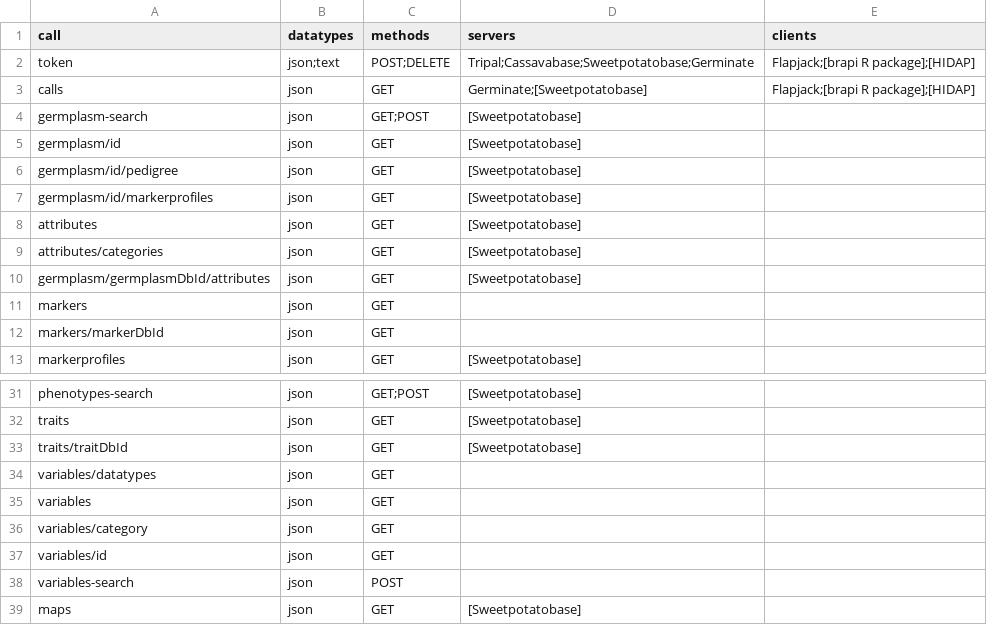
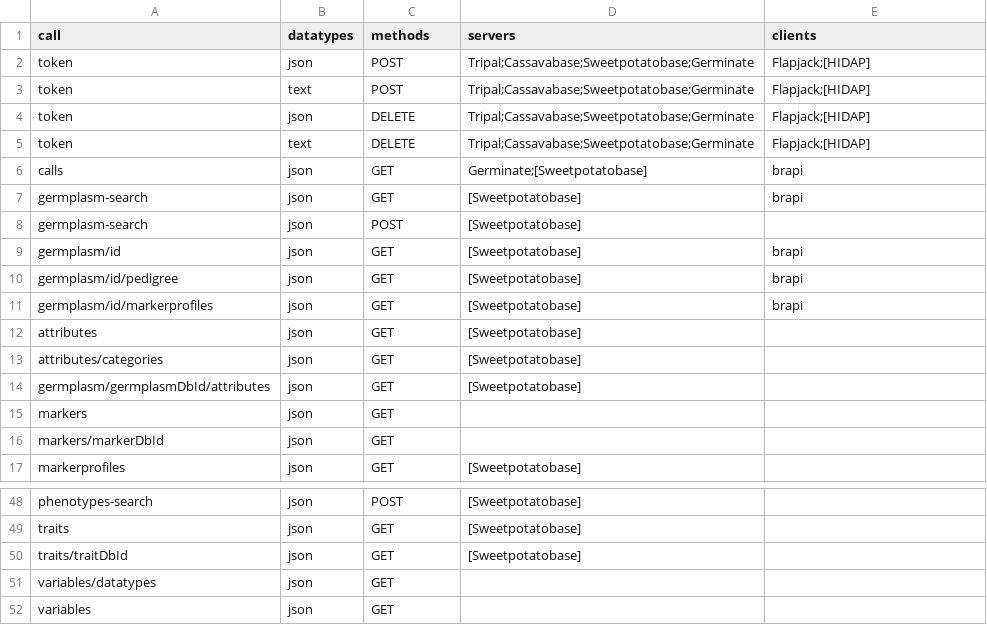
Before and after one commit to CIP-RIU/brapi, a CSV file: inst/apps/brapi/data/calls.csv, drawn as a sheet; only a part is shown, gaps mark what is left out; the shorter side is filled out with more unchanged rows; addresses are those after the commit; the diff covers the shown part only; the diff names each change by its address in the sheet, - before the commit and + after, or states it on an @@ line.

```diff
--- a/inst/apps/brapi/data/calls.csv
+++ b/inst/apps/brapi/data/calls.csv
+row 2: token | json | POST | Tripal;Cassavabase;Sweetpotatobase;Germinate | Flapjack;[HIDAP]
+row 3: token | text | POST | Tripal;Cassavabase;Sweetpotatobase;Germinate | Flapjack;[HIDAP]
-B4 (datatypes): json;text
+B4 (datatypes): json
-C4 (methods): POST;DELETE
+C4 (methods): DELETE
-E4 (clients): Flapjack;[brapi R package];[HIDAP]
+E4 (clients): Flapjack;[HIDAP]
+row 5: token | text | DELETE | Tripal;Cassavabase;Sweetpotatobase;Germinate | Flapjack;[HIDAP]
-E6 (clients): Flapjack;[brapi R package];[HIDAP]
+E6 (clients): brapi
+row 7: germplasm-search | json | GET | [Sweetpotatobase] | brapi
-C8 (methods): GET;POST
+C8 (methods): POST
-E9:E11 (clients): (empty)
+E9:E11 (clients): brapi
-C48 (methods): GET;POST
+C48 (methods): POST
```
Also changed, not shown: 13 added rows and 9 edited cells elsewhere in this file, 33 other files.
